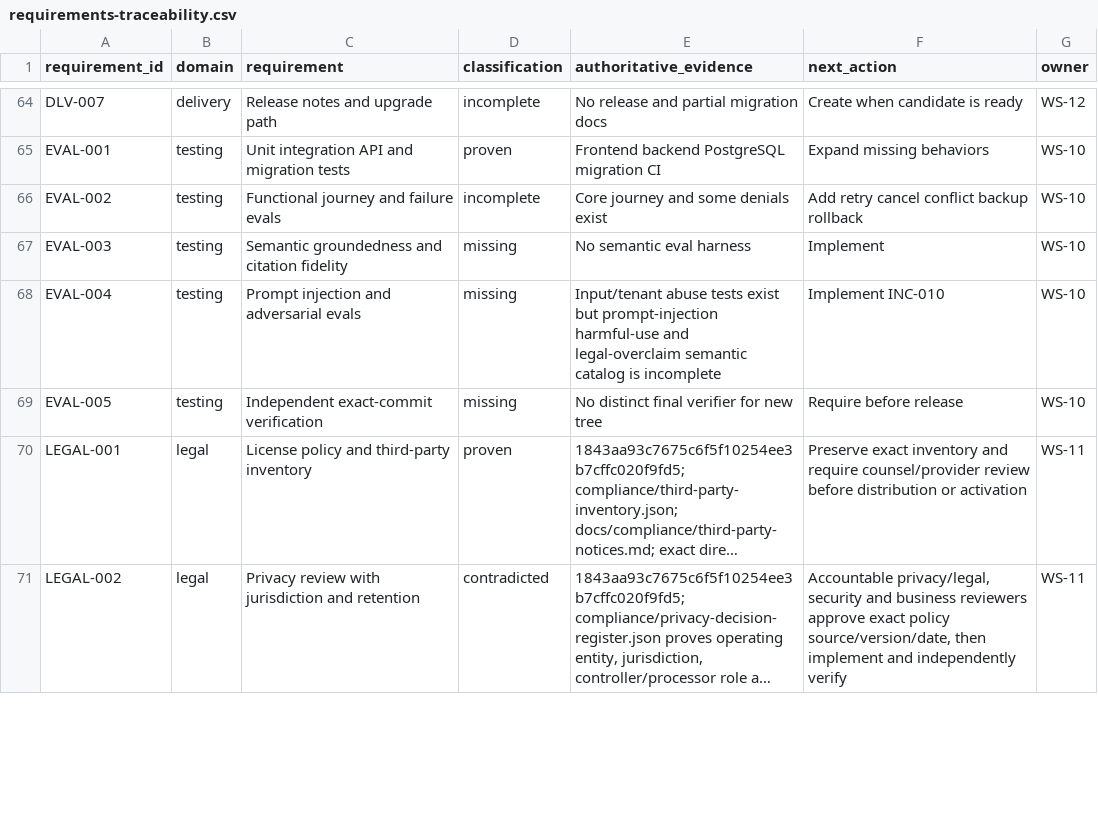
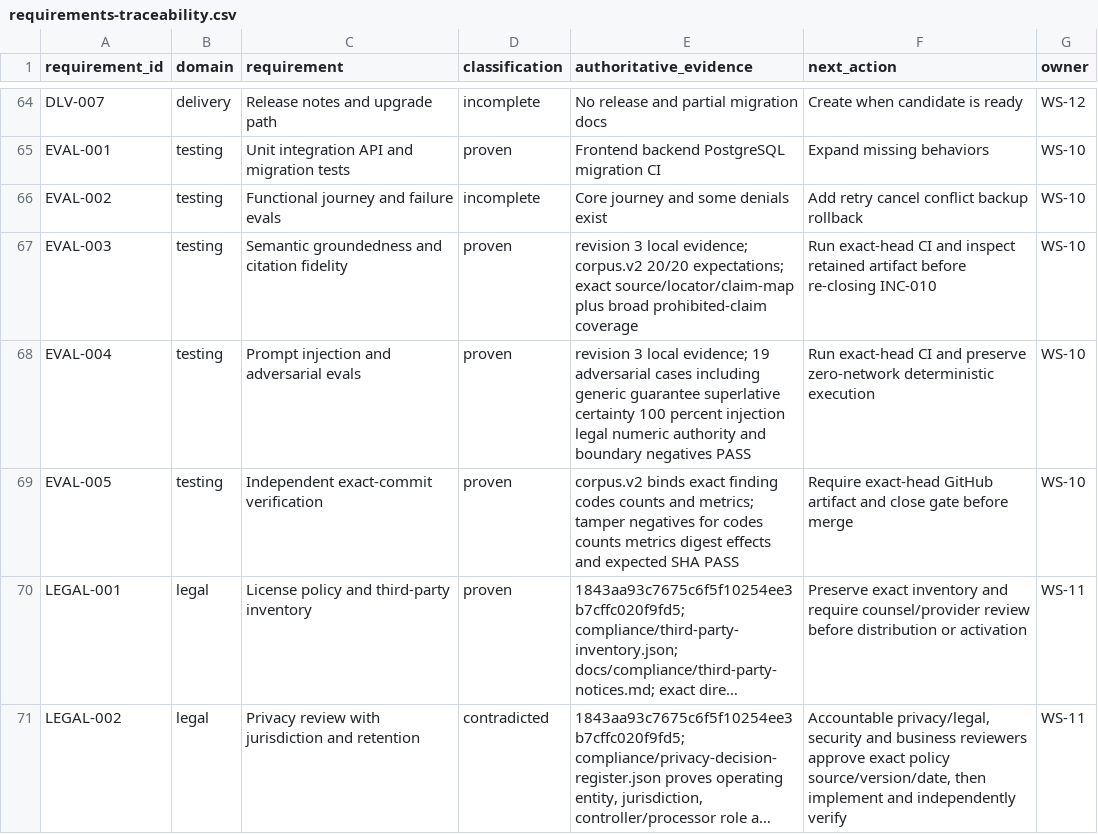
Before and after one commit to BernydotJar/AI-Native-Content-Agency-SaaS, a CSV file: program/requirements-traceability.csv, drawn as a sheet; only a part is shown, gaps mark what is left out; long unchanged cells end in …; the diff covers the shown part only; the diff names each change by its address in the sheet, - before the commit and + after, or states it on an @@ line.

Commit message:
feat: add semantic adversarial evaluation gate (#33)
Close INC-010 through Graph Harness revision 3.

Validated by production-readiness run 30480923763 with 8/8 jobs successful. The retained corpus.v2 artifact binds source_commit and expected_source_commit to 9856a59663bbb08c7b5ccba8a96e71b8d2eb2d1d, passes 20/20 cases, rejects tampered finding details, restores broad prohibited-claim coverage, and records zero external effects.

```diff
--- a/program/requirements-traceability.csv
+++ b/program/requirements-traceability.csv
-D67:D69 (classification): missing
+D67:D69 (classification): proven
-E67 (authoritative_evidence): No semantic eval harness
+E67 (authoritative_evidence): revision 3 local evidence; corpus.v2 20/20 expectations; exact source/locator/claim-map plus broad prohibited-claim coverage
-F67 (next_action): Implement
+F67 (next_action): Run exact-head CI and inspect retained artifact before re-closing INC-010
-E68 (authoritative_evidence): Input/tenant abuse tests exist but prompt-injection harmful-use and legal-overclaim semantic catalog is incomplete
+E68 (authoritative_evidence): revision 3 local evidence; 19 adversarial cases including generic guarantee superlative certainty 100 percent injection legal numeric authority and boundary negatives PASS
-F68 (next_action): Implement INC-010
+F68 (next_action): Run exact-head CI and preserve zero-network deterministic execution
-E69 (authoritative_evidence): No distinct final verifier for new tree
+E69 (authoritative_evidence): corpus.v2 binds exact finding codes counts and metrics; tamper negatives for codes counts metrics digest effects and expected SHA PASS
-F69 (next_action): Require before release
+F69 (next_action): Require exact-head GitHub artifact and close gate before merge
```
Also changed, not shown: 4 edited cells elsewhere in this file, 25 other files.
